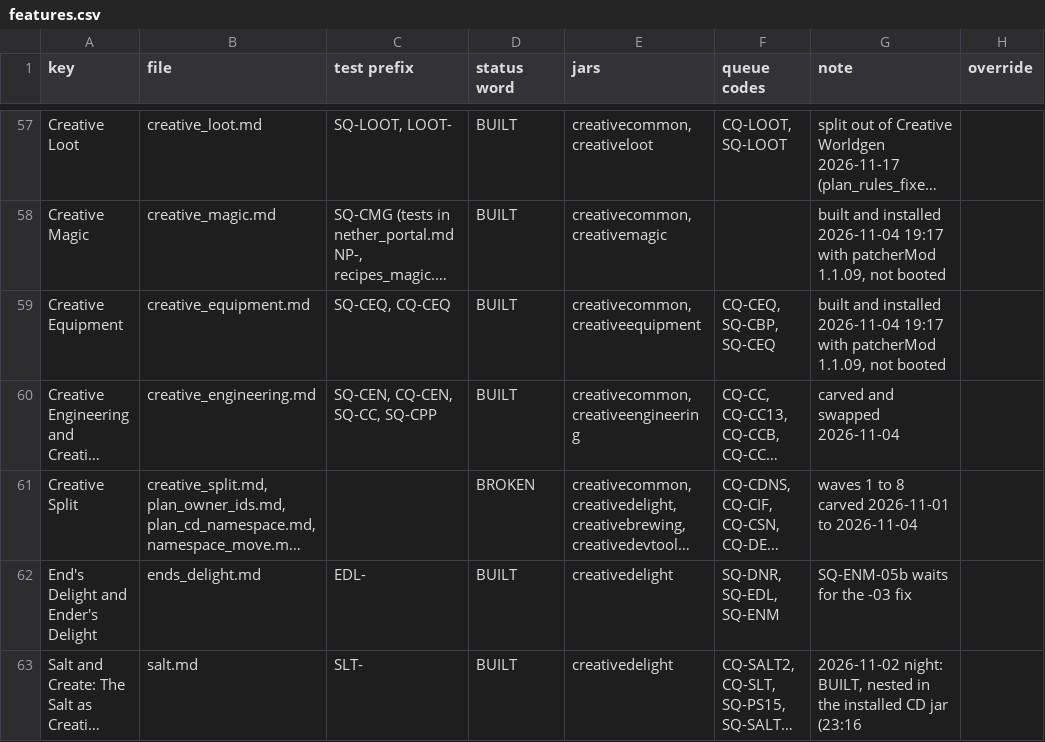
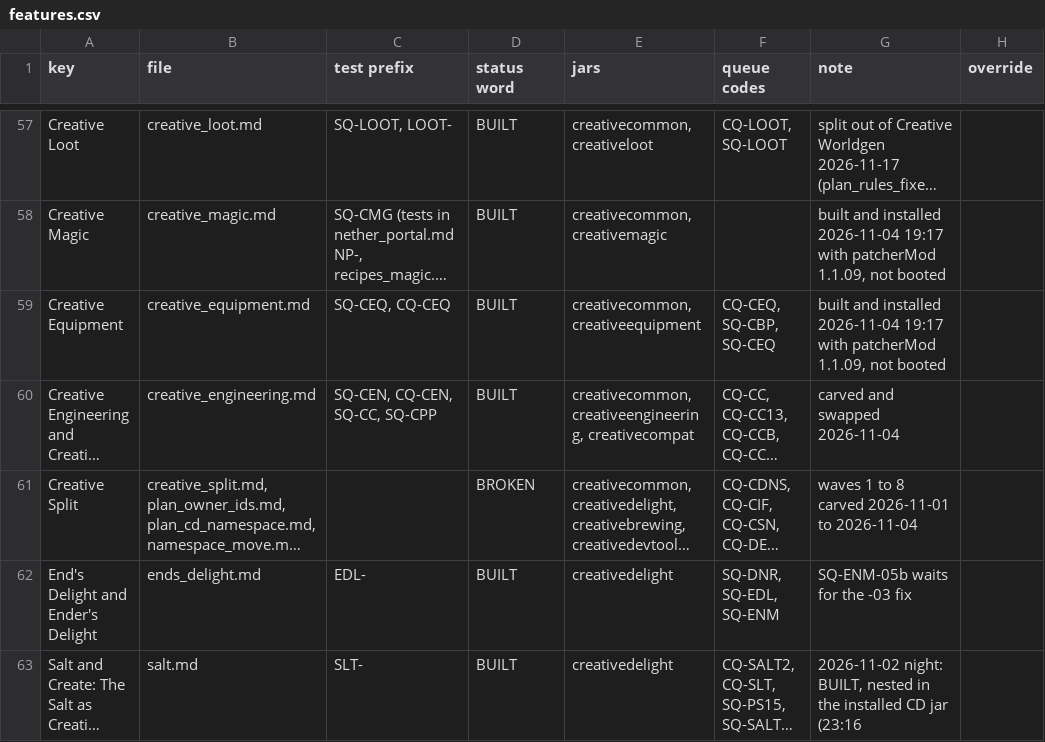
Before and after one commit to SaintAlfonzo/CreativeEngineering, a CSV file: feature_writeup/status/features.csv, drawn as a sheet; only a part is shown, gaps mark what is left out; long unchanged cells end in …; the diff covers the shown part only; the diff names each change by its address in the sheet, - before the commit and + after, or states it on an @@ line.

```diff
--- a/feature_writeup/status/features.csv
+++ b/feature_writeup/status/features.csv
-E60 (jars): creativecommon, creativeengineering
+E60 (jars): creativecommon, creativeengineering, creativecompat
```
Also changed, not shown: 5 edited cells elsewhere in this file, feature_writeup/todo/rows/creative_mods.csv, 16 other files.
